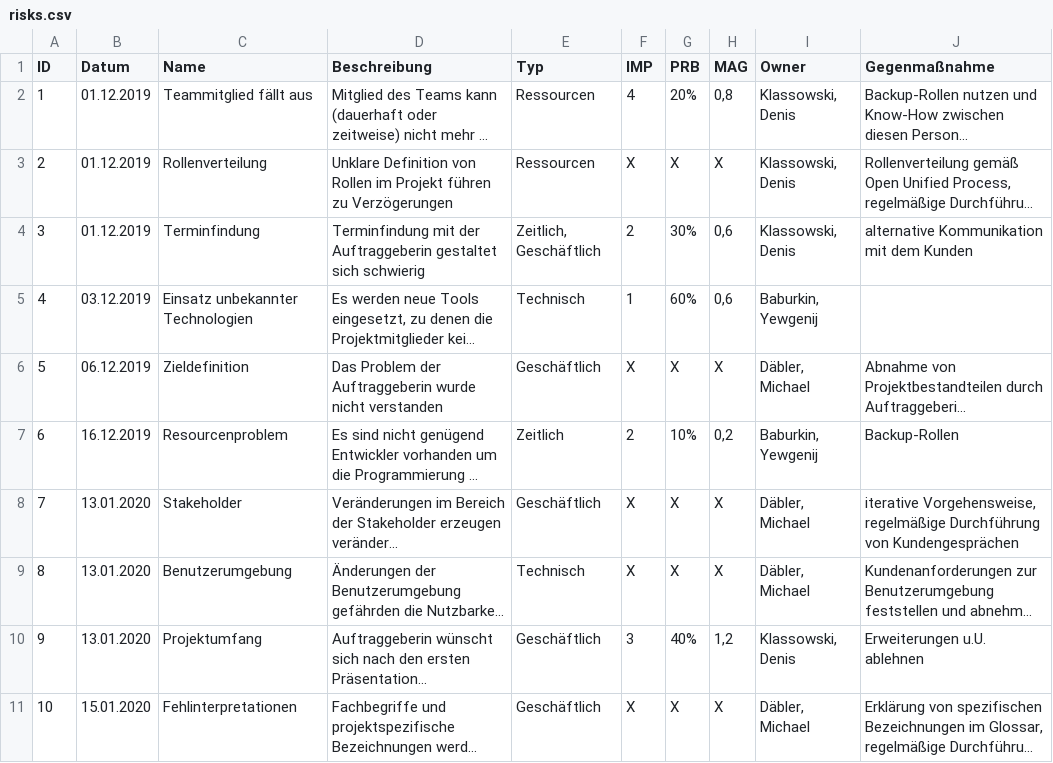
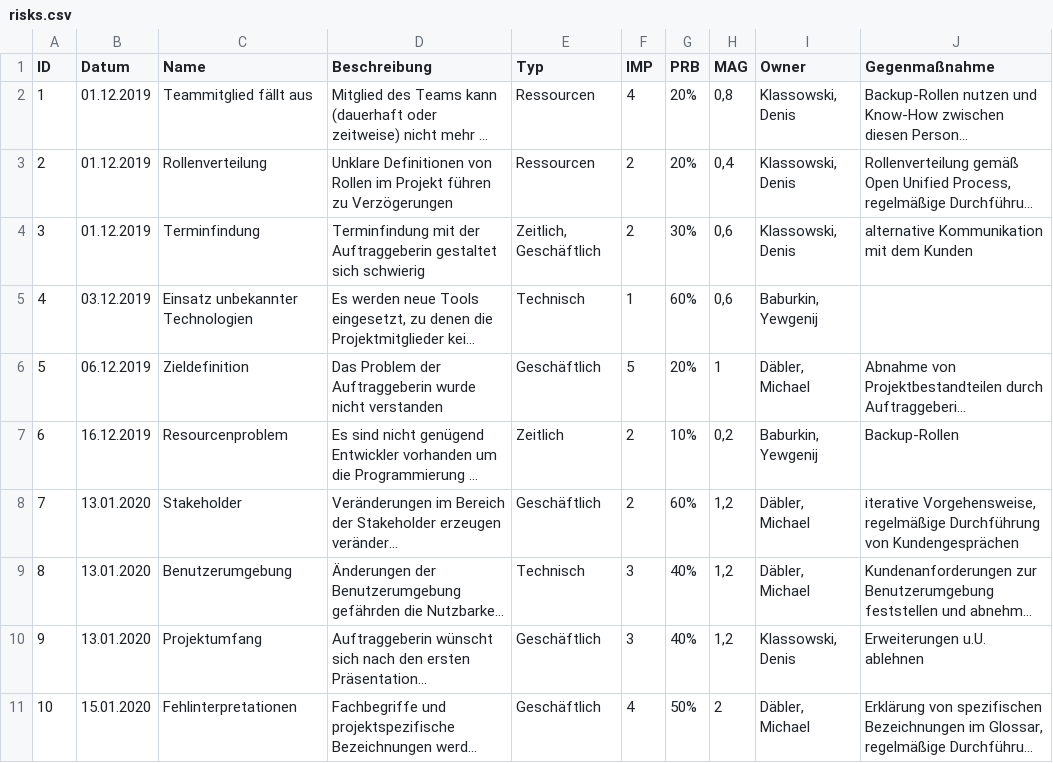
Before and after one commit to DenisKlassowski/BauphysikSE1, a CSV file: risks.csv, drawn as a sheet; long unchanged cells end in …; the diff names each change by its address in the sheet, - before the commit and + after, or states it on an @@ line.

Commit message:
edit risks

```diff
--- a/risks.csv
+++ b/risks.csv
-D3 (Beschreibung): Unklare Definition von Rollen…
+D3 (Beschreibung): Unklare Definitionen von Rollen…
-F3 (IMP): X
+F3 (IMP): 2
-G3 (PRB): X
+G3 (PRB): 20%
-H3 (MAG): X
+H3 (MAG): 0,4
-F6 (IMP): X
+F6 (IMP): 5
-G6 (PRB): X
+G6 (PRB): 20%
-H6 (MAG): X
+H6 (MAG): 1
-F8 (IMP): X
+F8 (IMP): 2
-G8 (PRB): X
+G8 (PRB): 60%
-H8:H9 (MAG): X
+H8:H9 (MAG): 1,2
-F9 (IMP): X
+F9 (IMP): 3
-G9 (PRB): X
+G9 (PRB): 40%
-F11 (IMP): X
+F11 (IMP): 4
-G11 (PRB): X
+G11 (PRB): 50%
-H11 (MAG): X
+H11 (MAG): 2
```
